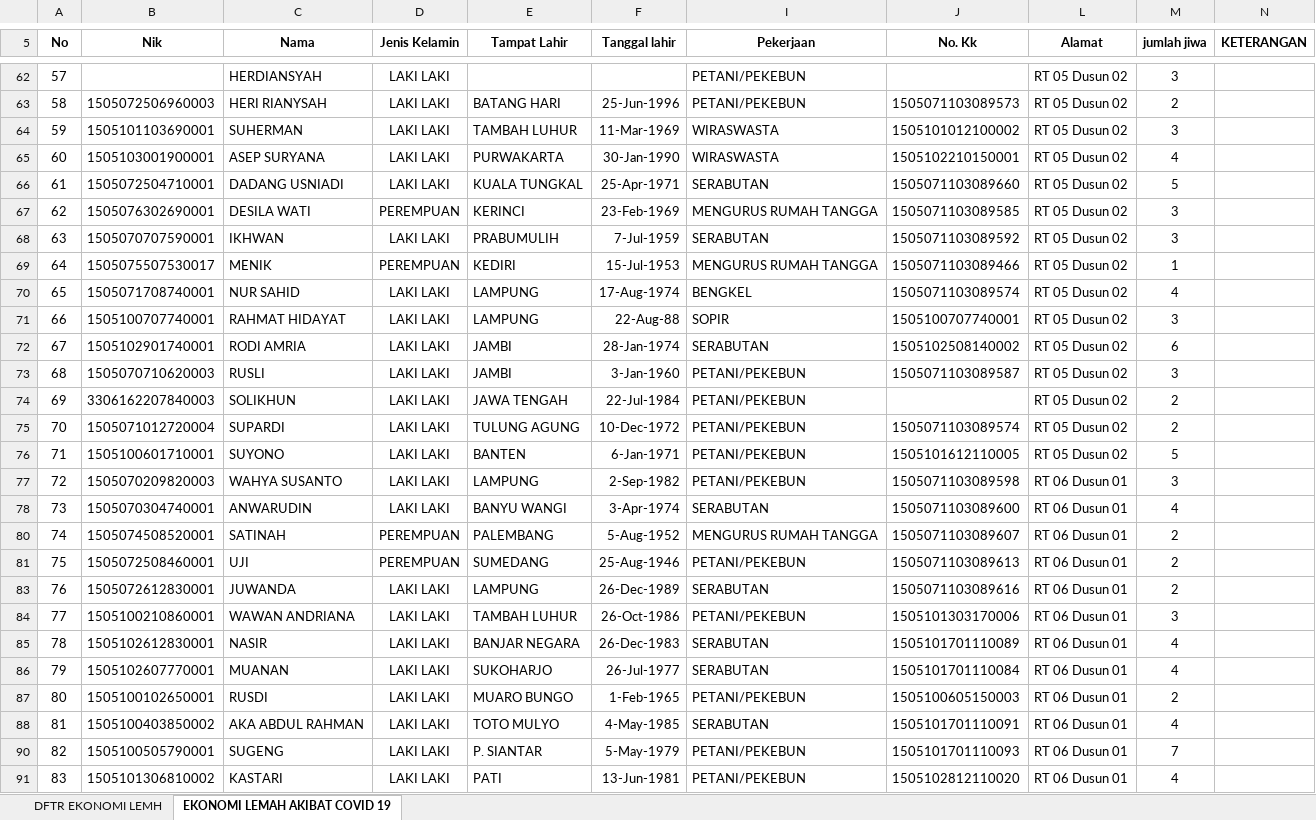
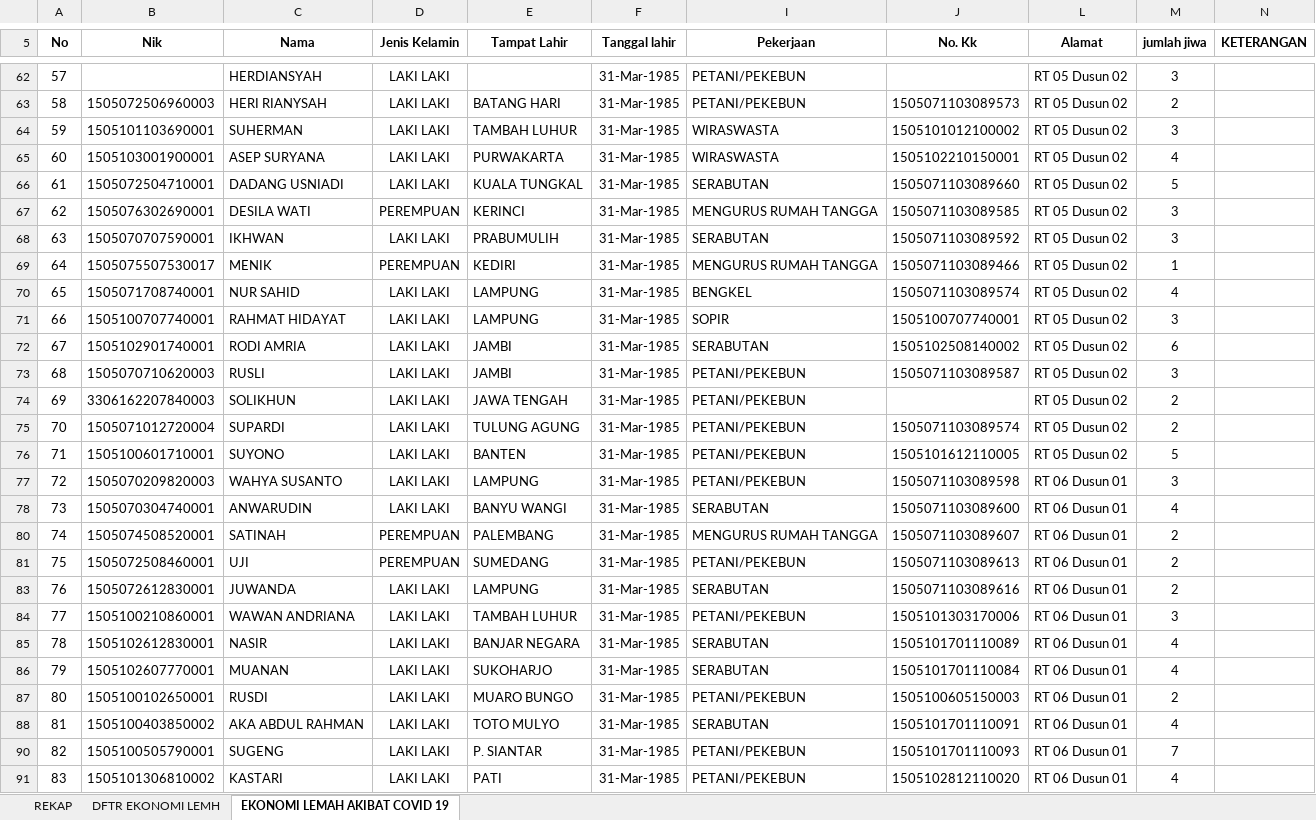
Before and after one commit to PemdesTanjungMulia/Pekerjaan-kantor, an Excel workbook: PEMERINTAHAN/Data penduduk ekonomi lemah akibat covid 19 3 dusun.xlsx, sheet EKONOMI LEMAH AKIBAT COVID 19, drawn as a sheet; only a part is shown, gaps mark what is left out; values as stored, in another font and other column widths than the file's, no borders; conditional formats not drawn; the diff covers the shown part only; the diff names each change by its address in the sheet, - before the commit and + after, or states it on an @@ line.

```diff
--- a/PEMERINTAHAN/Data penduduk ekonomi lemah akibat covid 19 3 dusun.xlsx (sheet EKONOMI LEMAH AKIBAT COVID 19)
+++ b/PEMERINTAHAN/Data penduduk ekonomi lemah akibat covid 19 3 dusun.xlsx (sheet EKONOMI LEMAH AKIBAT COVID 19)
+sheet tab: REKAP
-F62 (Tanggal lahir): (empty)
+F62 (Tanggal lahir): 31-Mar-1985
-F63 (Tanggal lahir): 25-Jun-1996
+F63 (Tanggal lahir): 31-Mar-1985
-F64 (Tanggal lahir): 11-Mar-1969
+F64 (Tanggal lahir): 31-Mar-1985
-F65 (Tanggal lahir): 30-Jan-1990
+F65 (Tanggal lahir): 31-Mar-1985
-F66 (Tanggal lahir): 25-Apr-1971
+F66 (Tanggal lahir): 31-Mar-1985
-F67 (Tanggal lahir): 23-Feb-1969
+F67 (Tanggal lahir): 31-Mar-1985
-F68 (Tanggal lahir): 7-Jul-1959
+F68 (Tanggal lahir): 31-Mar-1985
-F69 (Tanggal lahir): 15-Jul-1953
+F69 (Tanggal lahir): 31-Mar-1985
-F70 (Tanggal lahir): 17-Aug-1974
+F70 (Tanggal lahir): 31-Mar-1985
-F71 (Tanggal lahir): 22-Aug-88
+F71 (Tanggal lahir): 31-Mar-1985
-F72 (Tanggal lahir): 28-Jan-1974
+F72 (Tanggal lahir): 31-Mar-1985
-F73 (Tanggal lahir): 3-Jan-1960
+F73 (Tanggal lahir): 31-Mar-1985
-F74 (Tanggal lahir): 22-Jul-1984
+F74 (Tanggal lahir): 31-Mar-1985
-F75 (Tanggal lahir): 10-Dec-1972
+F75 (Tanggal lahir): 31-Mar-1985
-F76 (Tanggal lahir): 6-Jan-1971
+F76 (Tanggal lahir): 31-Mar-1985
-F77 (Tanggal lahir): 2-Sep-1982
+F77 (Tanggal lahir): 31-Mar-1985
-F78 (Tanggal lahir): 3-Apr-1974
+F78 (Tanggal lahir): 31-Mar-1985
-F80 (Tanggal lahir): 5-Aug-1952
+F80 (Tanggal lahir): 31-Mar-1985
-F81 (Tanggal lahir): 25-Aug-1946
+F81 (Tanggal lahir): 31-Mar-1985
-F83 (Tanggal lahir): 26-Dec-1989
+F83 (Tanggal lahir): 31-Mar-1985
-F84 (Tanggal lahir): 26-Oct-1986
+F84 (Tanggal lahir): 31-Mar-1985
-F85 (Tanggal lahir): 26-Dec-1983
+F85 (Tanggal lahir): 31-Mar-1985
-F86 (Tanggal lahir): 26-Jul-1977
+F86 (Tanggal lahir): 31-Mar-1985
-F87 (Tanggal lahir): 1-Feb-1965
+F87 (Tanggal lahir): 31-Mar-1985
-F88 (Tanggal lahir): 4-May-1985
+F88 (Tanggal lahir): 31-Mar-1985
-F90 (Tanggal lahir): 5-May-1979
+F90 (Tanggal lahir): 31-Mar-1985
-F91 (Tanggal lahir): 13-Jun-1981
+F91 (Tanggal lahir): 31-Mar-1985
```
Also changed, not shown: 193 edited cells and cell formats elsewhere in this sheet, 6 other files.
